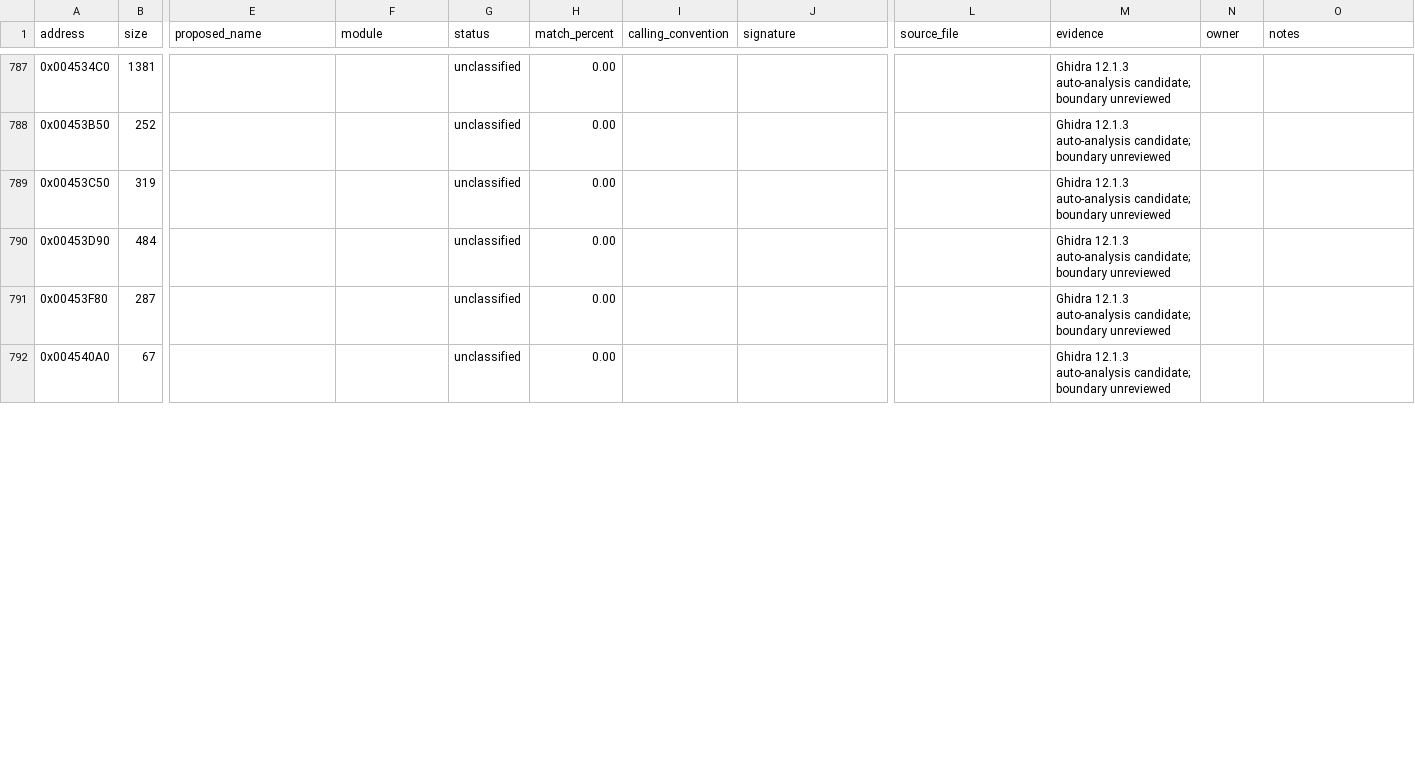
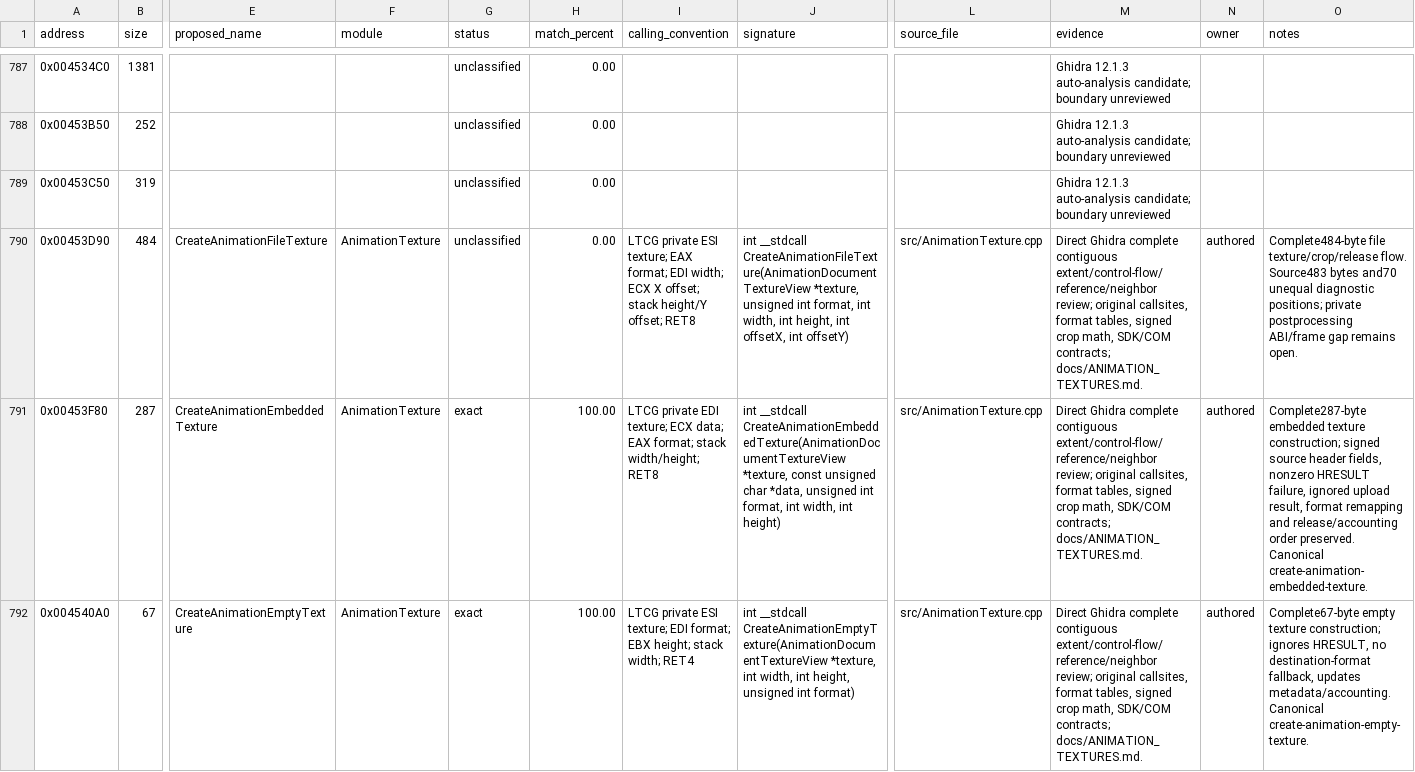
Before and after one commit to N0zoM1z0/th11, a CSV file: config/functions.csv, drawn as a sheet; only a part is shown, gaps mark what is left out; the diff covers the shown part only; the diff names each change by its address in the sheet, - before the commit and + after, or states it on an @@ line.

Commit message:
gpt-6.1-sol: recover texture constructors and refine ANM chunk codegen

```diff
--- a/config/functions.csv
+++ b/config/functions.csv
-E790 (proposed_name): (empty)
+E790 (proposed_name): CreateAnimationFileTexture
-F790:F792 (module): (empty)
+F790:F792 (module): AnimationTexture
-I790 (calling_convention): (empty)
+I790 (calling_convention): LTCG private ESI texture; EAX format; EDI width; ECX X offset; stack height/Y offset; RET8
-J790 (signature): (empty)
+J790 (signature): int __stdcall CreateAnimationFileTexture(AnimationDocumentTextureView *texture, unsigned int format, int width, int height, int offsetX, int offsetY)
-L790:L792 (source_file): (empty)
+L790:L792 (source_file): src/AnimationTexture.cpp
-M790:M792 (evidence): Ghidra 12.1.3 auto-analysis candidate; boundary unreviewed
+M790:M792 (evidence): Direct Ghidra complete contiguous extent/control-flow/reference/neighbor review; original callsites, format tables, signed crop math, SDK/COM contracts; docs/ANIMATION_TEXTURES.md.
-N790:N792 (owner): (empty)
+N790:N792 (owner): authored
-O790 (notes): (empty)
+O790 (notes): Complete484-byte file texture/crop/release flow. Source483 bytes and70 unequal diagnostic positions; private postprocessing ABI/frame gap remains open.
-E791 (proposed_name): (empty)
+E791 (proposed_name): CreateAnimationEmbeddedTexture
-G791:G792 (status): unclassified
+G791:G792 (status): exact
-H791:H792 (match_percent): 0.00
+H791:H792 (match_percent): 100.00
-I791 (calling_convention): (empty)
+I791 (calling_convention): LTCG private EDI texture; ECX data; EAX format; stack width/height; RET8
-J791 (signature): (empty)
+J791 (signature): int __stdcall CreateAnimationEmbeddedTexture(AnimationDocumentTextureView *texture, const unsigned char *data, unsigned int format, int width, int height)
-O791 (notes): (empty)
+O791 (notes): Complete287-byte embedded texture construction; signed source header fields, nonzero HRESULT failure, ignored upload result, format remapping and release/accounting order preserved. Canonical create-animation-embedded-texture.
-E792 (proposed_name): (empty)
+E792 (proposed_name): CreateAnimationEmptyTexture
-I792 (calling_convention): (empty)
+I792 (calling_convention): LTCG private ESI texture; EDI format; EBX height; stack width; RET4
-J792 (signature): (empty)
+J792 (signature): int __stdcall CreateAnimationEmptyTexture(AnimationDocumentTextureView *texture, int width, int height, unsigned int format)
-O792 (notes): (empty)
+O792 (notes): Complete67-byte empty texture construction; ignores HRESULT, no destination-format fallback, updates metadata/accounting. Canonical create-animation-empty-texture.
```
Also changed, not shown: 13 edited cells elsewhere in this file, config/function-boundaries.csv, config/function-origins.csv, 17 other files.
